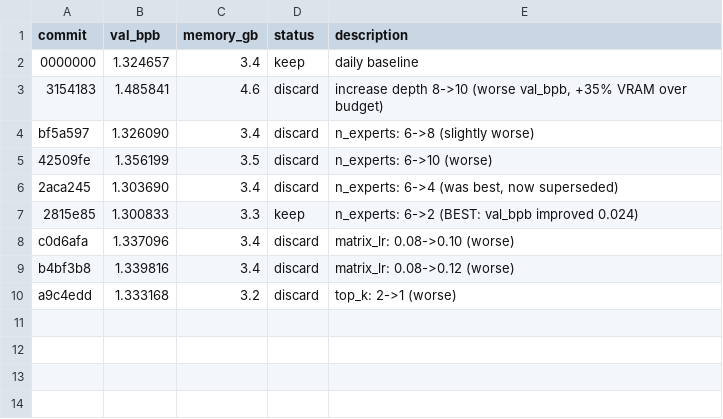
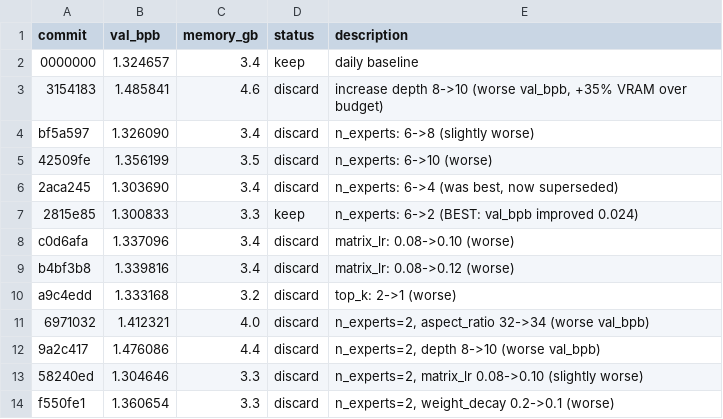
Before and after one commit to dustinwloring1988/blue, a TSV file: results.tsv, drawn as a sheet; the diff names each change by its address in the sheet, - before the commit and + after, or states it on an @@ line.

Commit message:
log: mar21 final — N_EXPERTS=2 best, 12 experiments total

```diff
--- a/results.tsv
+++ b/results.tsv
+row 11: 6971032 | 1.412321 | 4.0 | discard | n_experts=2, aspect_ratio 32->34 (worse val_bpb)
+row 12: 9a2c417 | 1.476086 | 4.4 | discard | n_experts=2, depth 8->10 (worse val_bpb)
+row 13: 58240ed | 1.304646 | 3.3 | discard | n_experts=2, matrix_lr 0.08->0.10 (slightly worse)
+row 14: f550fe1 | 1.360654 | 3.3 | discard | n_experts=2, weight_decay 0.2->0.1 (worse)
```
Also changed, not shown: 4 other files.
